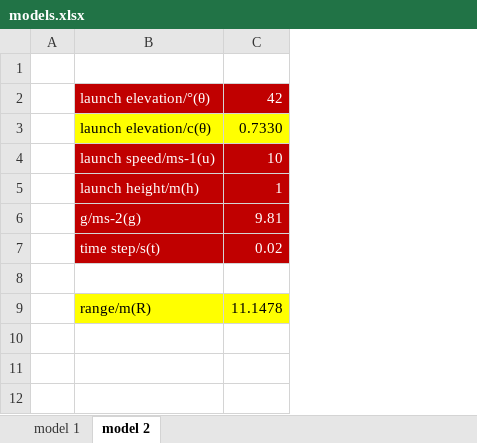
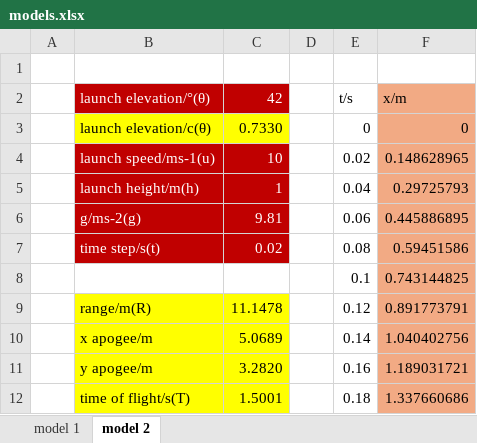
Before and after one commit to Luna5379/bpho, an Excel workbook: models.xlsx, sheet model 2, drawn as a sheet; values as stored, in another font and other column widths than the file's, no borders; the diff names each change by its address in the sheet, - before the commit and + after, or states it on an @@ line.

Commit message:
added more variables + started x column and time period

```diff
--- a/models.xlsx (sheet model 2)
+++ b/models.xlsx (sheet model 2)
+column D, empty
+column E (t/s), rows 3-9: 0 | 0.02 | 0.04 | 0.06 | 0.08 | 0.1 | 0.12
+column F (x/m), rows 3-9: 0 | 0.148628965 | 0.29725793 | 0.445886895 | 0.59451586 | 0.743144825 | 0.891773791
-row 8: (empty)
+row 8:  |  |  |  | 0.1 | 0.743144825
+row 10:  | x apogee/m | 5.0689 |  | 0.14 | 1.040402756
+row 11:  | y apogee/m | 3.2820 |  | 0.16 | 1.189031721
+row 12:  | time of flight/s(T) | 1.5001 |  | 0.18 | 1.337660686
```
